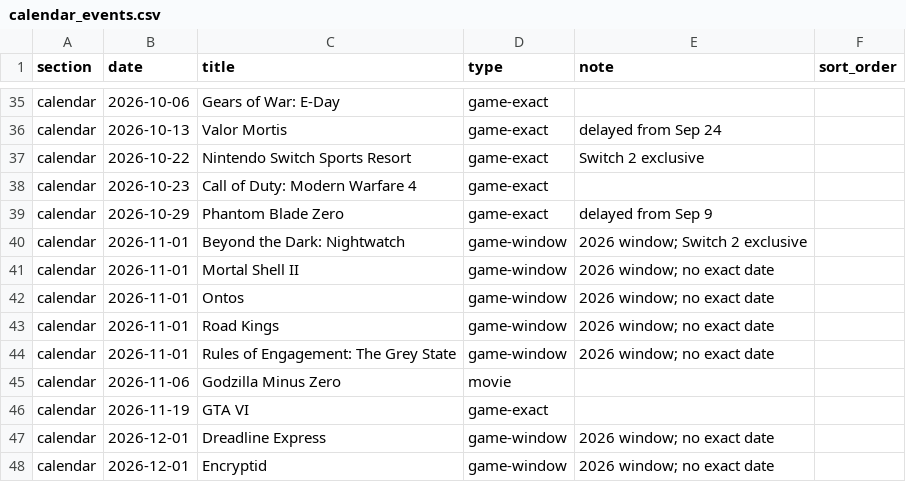
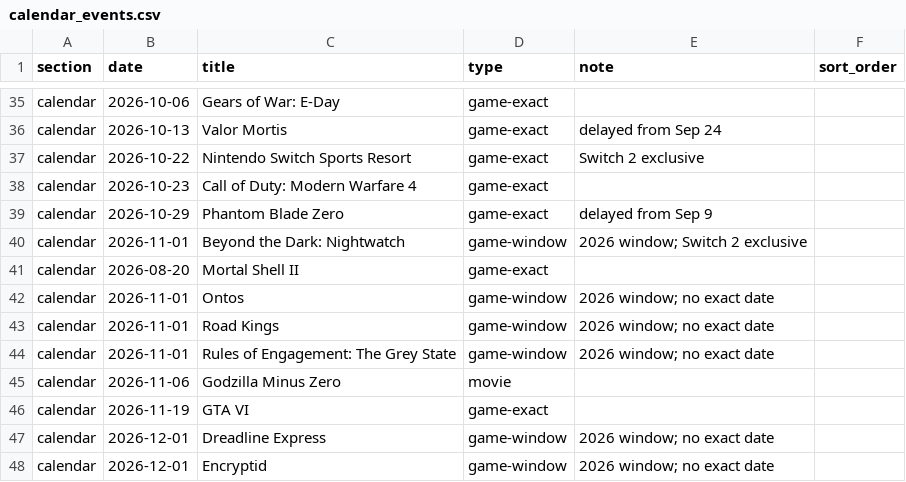
Before and after one commit to davisb32/Calendar, a CSV file: calendar_events.csv, drawn as a sheet; only a part is shown, gaps mark what is left out.

Commit message:
Update calendar_events.csv

```diff
--- a/calendar_events.csv
+++ b/calendar_events.csv
@@ -40,3 +40,3 @@ calendar,2026-10-29,Phantom Blade Zero,game-exact,delayed from Sep 9,
 calendar,2026-11-01,Beyond the Dark: Nightwatch,game-window,2026 window; Switch 2 exclusive,
-calendar,2026-11-01,Mortal Shell II,game-window,2026 window; no exact date,
+calendar,2026-08-20,Mortal Shell II,game-exact,,
 calendar,2026-11-01,Ontos,game-window,2026 window; no exact date,
```
